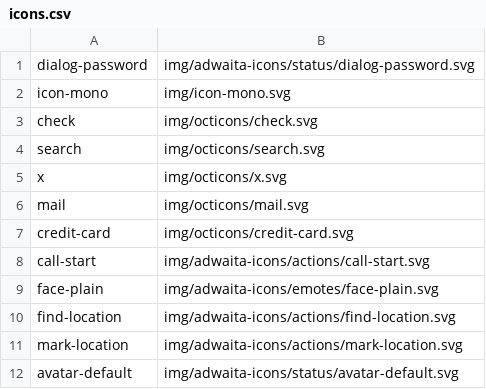
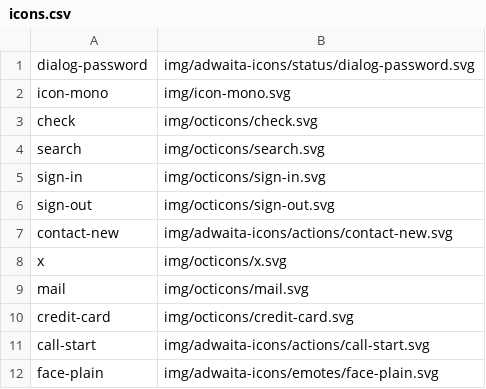
Before and after one commit to shgysk8zer0/places-app, a CSV file: icons.csv, drawn as a sheet; only a part is shown; the shorter side is filled out with more unchanged rows.

Commit message:
Initial setup
Get all icons, submodules, etc.

```diff
--- a/icons.csv
+++ b/icons.csv
@@ -4,2 +4,5 @@ check,img/octicons/check.svg
 search,img/octicons/search.svg
+sign-in,img/octicons/sign-in.svg
+sign-out,img/octicons/sign-out.svg
+contact-new,img/adwaita-icons/actions/contact-new.svg
 x,img/octicons/x.svg
```
Also changed, not shown: 27 other files.
